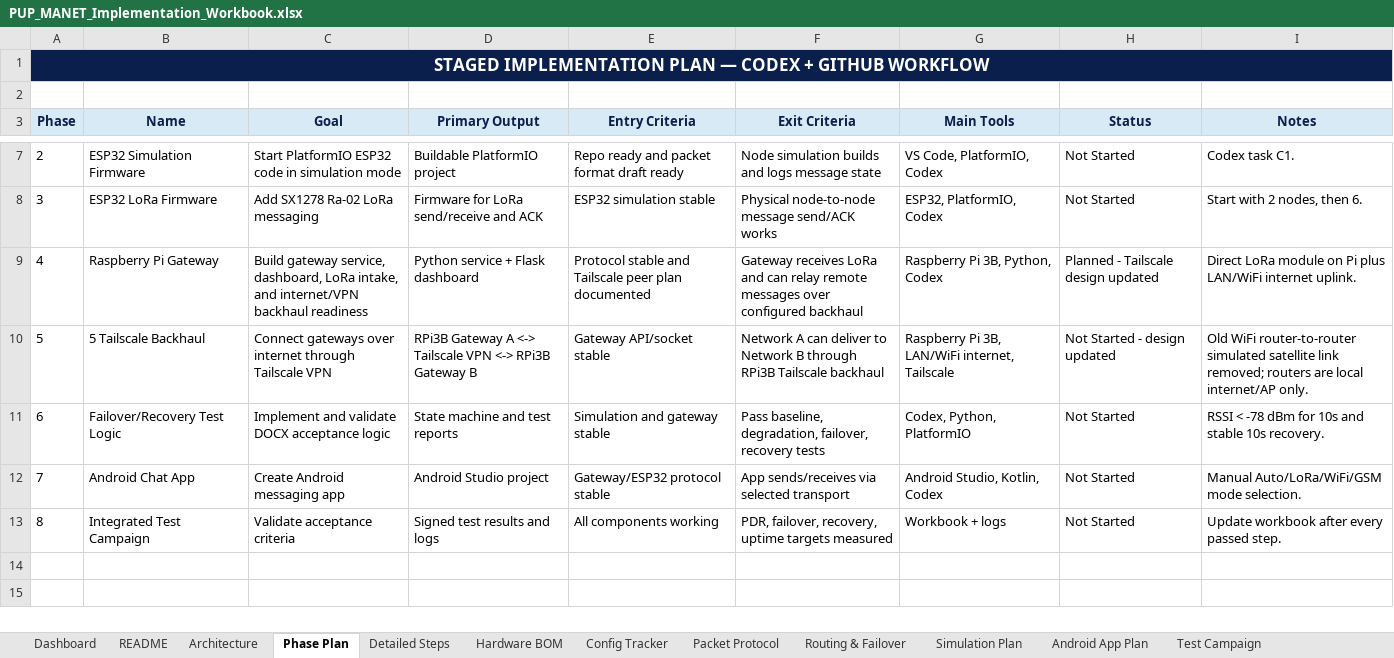
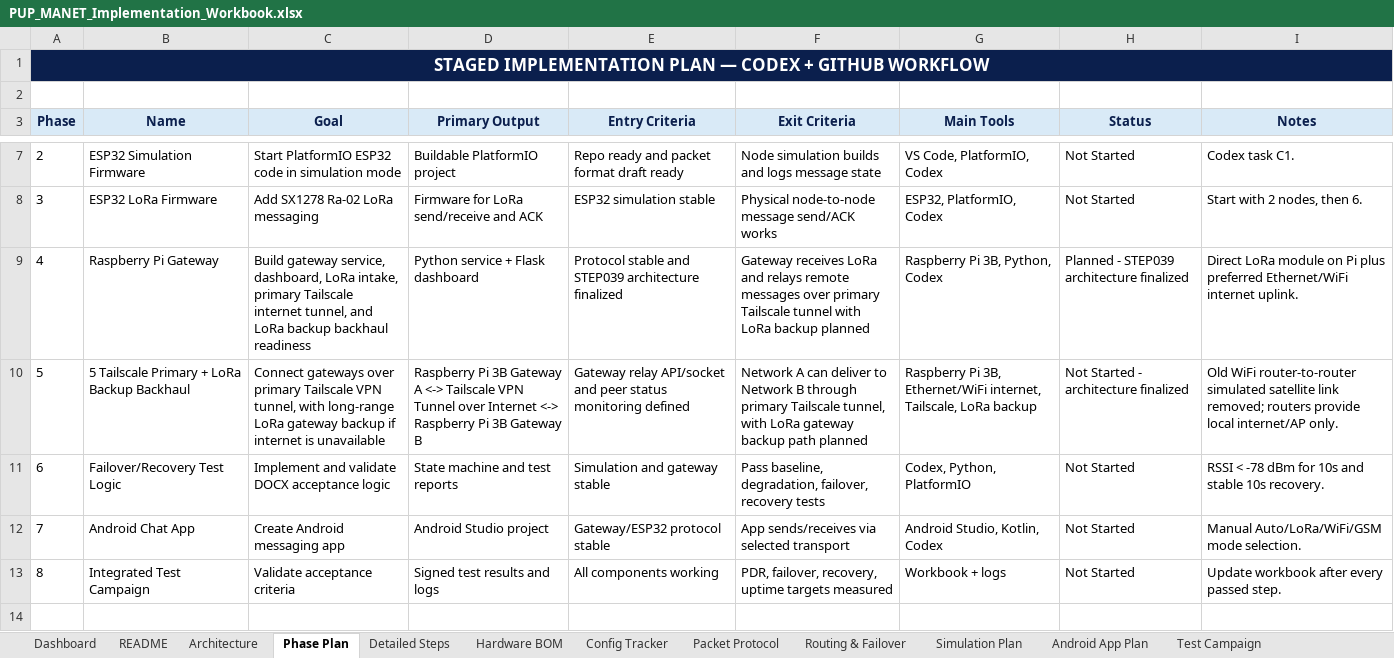
Before and after one commit to pagibetech/pup-manet-emergency-messaging, an Excel workbook: docs/workbook/PUP_MANET_Implementation_Workbook.xlsx, sheet Phase Plan, drawn as a sheet; only a part is shown, gaps mark what is left out; the shorter side is filled out with more unchanged rows; values as stored, in another font and other column widths than the file's, no borders; removed rows and columns are numbered as before the commit, all else as after; the diff names each change by its address in the sheet, - before the commit and + after, or states it on an @@ line.

Commit message:
docs: update architecture for Tailscale primary and LoRa backup backhaul

```diff
--- a/docs/workbook/PUP_MANET_Implementation_Workbook.xlsx (sheet Phase Plan)
+++ b/docs/workbook/PUP_MANET_Implementation_Workbook.xlsx (sheet Phase Plan)
-C9 (Goal): …LoRa intake, and internet/VPN backhaul readiness
+C9 (Goal): …LoRa intake, primary Tailscale internet tunnel, and LoRa backup backhaul readiness
-E9 (Entry Criteria): …stable and Tailscale peer plan documented
+E9 (Entry Criteria): …stable and STEP039 architecture finalized
-F9 (Exit Criteria): …LoRa and can relay remote messages over configured backhaul
+F9 (Exit Criteria): …LoRa and relays remote messages over primary Tailscale tunnel with LoRa backup planned
-H9 (Status): Planned - Tailscale design updated
+H9 (Status): Planned - STEP039 architecture finalized
-I9 (Notes): …Pi plus LAN/WiFi internet uplink.
+I9 (Notes): …Pi plus preferred Ethernet/WiFi internet uplink.
-row 10: 5 | 5 Tailscale Backhaul | Connect gateways over internet through Tailscale VPN | RPi3B Gateway A <-> Tailscale VPN <-> RPi3B Gateway B | Gateway API/socket stable | Network A can deliver to Network B through RPi3B Tailscale backhaul | Raspberry Pi 3B, LAN/WiFi internet, Tailscale | Not Started - design updated | Old WiFi router-to-router simulated satellite link removed; routers are local internet/AP only.
+row 10: 5 | 5 Tailscale Primary + LoRa Backup Backhaul | Connect gateways over primary Tailscale VPN tunnel, with long-range LoRa gateway backup if internet is unavailable | Raspberry Pi 3B Gateway A <-> Tailscale VPN Tunnel over Internet <-> Raspberry Pi 3B Gateway B | Gateway relay API/socket and peer status monitoring defined | Network A can deliver to Network B through primary Tailscale tunnel, with LoRa gateway backup path planned | Raspberry Pi 3B, Ethernet/WiFi internet, Tailscale, LoRa backup | Not Started - architecture finalized | Old WiFi router-to-router simulated satellite link removed; routers provide local internet/AP only.
```
Also changed, not shown: sheet Config Tracker, sheet Architecture, sheet Routing & Failover, sheet Detailed Steps, sheet Dashboard, sheet Build Validation Matrix, 9 more sheets, 4 other files.
